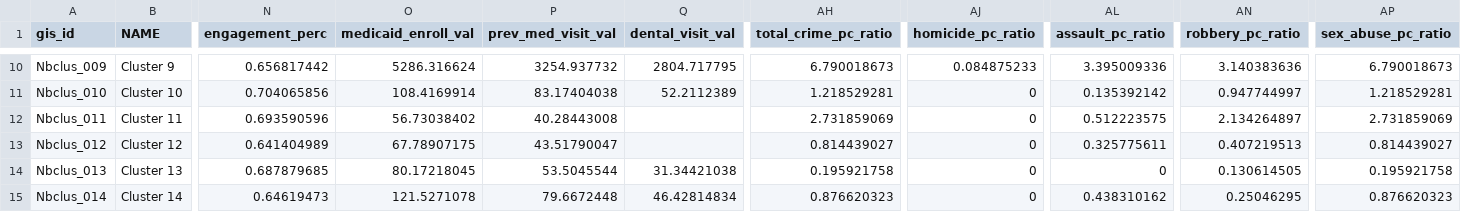
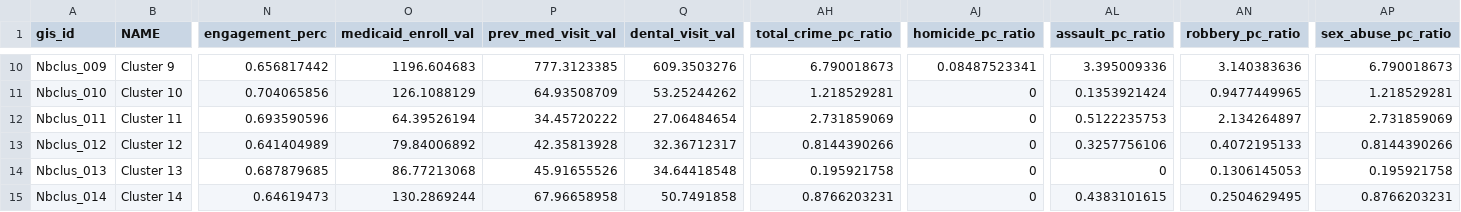
Before and after one commit to DCActionforChildren/dcaction, a CSV file: data/neighborhoods.csv, drawn as a sheet; only a part is shown, gaps mark what is left out; the diff covers the shown part only; the diff names each change by its address in the sheet, - before the commit and + after, or states it on an @@ line.

Commit message:
2014 Medicaid Data

```diff
--- a/data/neighborhoods.csv
+++ b/data/neighborhoods.csv
-O10 (medicaid_enroll_val): 5286.316624
+O10 (medicaid_enroll_val): 1196.604683
-P10 (prev_med_visit_val): 3254.937732
+P10 (prev_med_visit_val): 777.3123385
-Q10 (dental_visit_val): 2804.717795
+Q10 (dental_visit_val): 609.3503276
-AJ10 (homicide_pc_ratio): 0.084875233
+AJ10 (homicide_pc_ratio): 0.08487523341
-O11 (medicaid_enroll_val): 108.4169914
+O11 (medicaid_enroll_val): 126.1088129
-P11 (prev_med_visit_val): 83.17404038
+P11 (prev_med_visit_val): 64.93508709
-Q11 (dental_visit_val): 52.2112389
+Q11 (dental_visit_val): 53.25244262
-AL11 (assault_pc_ratio): 0.135392142
+AL11 (assault_pc_ratio): 0.1353921424
-AN11 (robbery_pc_ratio): 0.947744997
+AN11 (robbery_pc_ratio): 0.9477449965
-O12 (medicaid_enroll_val): 56.73038402
+O12 (medicaid_enroll_val): 64.39526194
-P12 (prev_med_visit_val): 40.28443008
+P12 (prev_med_visit_val): 34.45720222
-Q12 (dental_visit_val): (empty)
+Q12 (dental_visit_val): 27.06484654
-AL12 (assault_pc_ratio): 0.512223575
+AL12 (assault_pc_ratio): 0.5122235753
-O13 (medicaid_enroll_val): 67.78907175
+O13 (medicaid_enroll_val): 79.84006892
-P13 (prev_med_visit_val): 43.51790047
+P13 (prev_med_visit_val): 42.35813928
-Q13 (dental_visit_val): (empty)
+Q13 (dental_visit_val): 32.36712317
-AH13 (total_crime_pc_ratio): 0.814439027
+AH13 (total_crime_pc_ratio): 0.8144390266
-AL13 (assault_pc_ratio): 0.325775611
+AL13 (assault_pc_ratio): 0.3257756106
-AN13 (robbery_pc_ratio): 0.407219513
+AN13 (robbery_pc_ratio): 0.4072195133
-AP13 (sex_abuse_pc_ratio): 0.814439027
+AP13 (sex_abuse_pc_ratio): 0.8144390266
-O14 (medicaid_enroll_val): 80.17218045
+O14 (medicaid_enroll_val): 86.77213068
-P14 (prev_med_visit_val): 53.5045544
+P14 (prev_med_visit_val): 45.91655526
-Q14 (dental_visit_val): 31.34421038
+Q14 (dental_visit_val): 34.64418548
-AN14 (robbery_pc_ratio): 0.130614505
+AN14 (robbery_pc_ratio): 0.1306145053
-O15 (medicaid_enroll_val): 121.5271078
+O15 (medicaid_enroll_val): 130.2869244
-P15 (prev_med_visit_val): 79.6672448
+P15 (prev_med_visit_val): 67.96658958
-Q15 (dental_visit_val): 46.42814834
+Q15 (dental_visit_val): 50.7491858
-AH15 (total_crime_pc_ratio): 0.876620323
+AH15 (total_crime_pc_ratio): 0.8766203231
-AL15 (assault_pc_ratio): 0.438310162
+AL15 (assault_pc_ratio): 0.4383101615
-AN15 (robbery_pc_ratio): 0.25046295
+AN15 (robbery_pc_ratio): 0.2504629495
-AP15 (sex_abuse_pc_ratio): 0.876620323
+AP15 (sex_abuse_pc_ratio): 0.8766203231
```
Also changed, not shown: 141 edited cells elsewhere in this file, data/source.csv.
